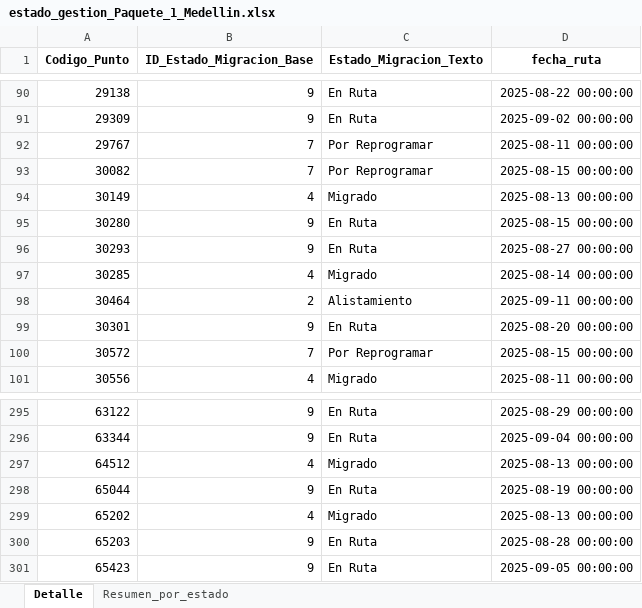
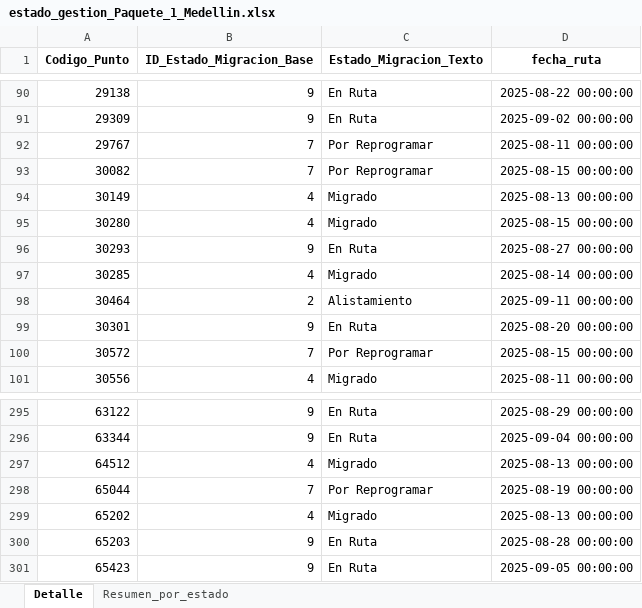
Before and after one commit to slenis01/Gestion_migracion_tablero, an Excel workbook: Resultado/estado_gestion_Paquete_1_Medellin.xlsx, sheet Detalle, drawn as a sheet; only a part is shown, gaps mark what is left out; values as stored, in another font and other column widths than the file's, no borders; the diff names each change by its address in the sheet, - before the commit and + after, or states it on an @@ line.

```diff
--- a/Resultado/estado_gestion_Paquete_1_Medellin.xlsx (sheet Detalle)
+++ b/Resultado/estado_gestion_Paquete_1_Medellin.xlsx (sheet Detalle)
-B95 (ID_Estado_Migracion_Base): 9
+B95 (ID_Estado_Migracion_Base): 4
-C95 (Estado_Migracion_Texto): En Ruta
+C95 (Estado_Migracion_Texto): Migrado
-B298 (ID_Estado_Migracion_Base): 9
+B298 (ID_Estado_Migracion_Base): 7
-C298 (Estado_Migracion_Texto): En Ruta
+C298 (Estado_Migracion_Texto): Por Reprogramar
```
Also changed, not shown: sheet Resumen_por_estado, Resultado/estado_gestion_Paquete_Bogota_1.xlsx, Resultado/estado_gestion_Paquete_Bogota_2.xlsx, 2 other files.
